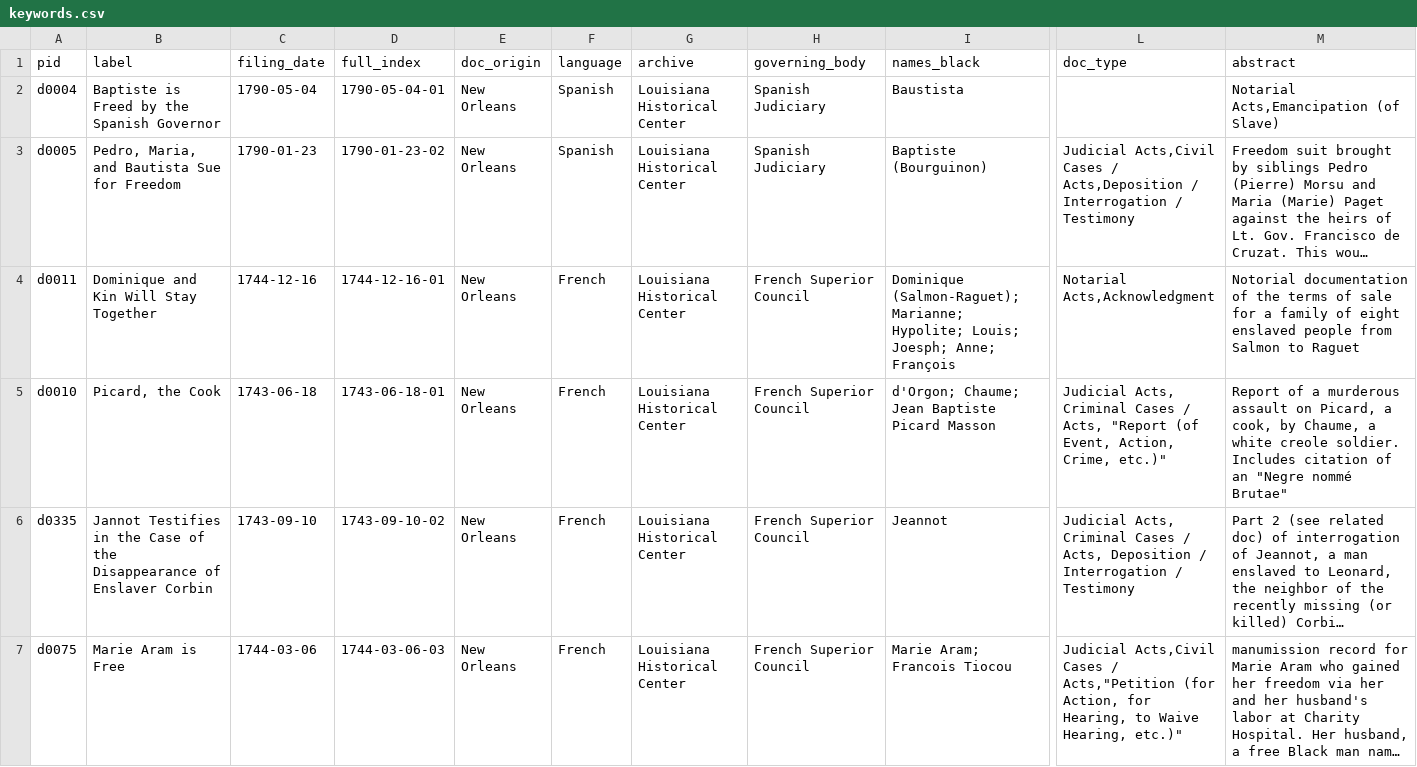
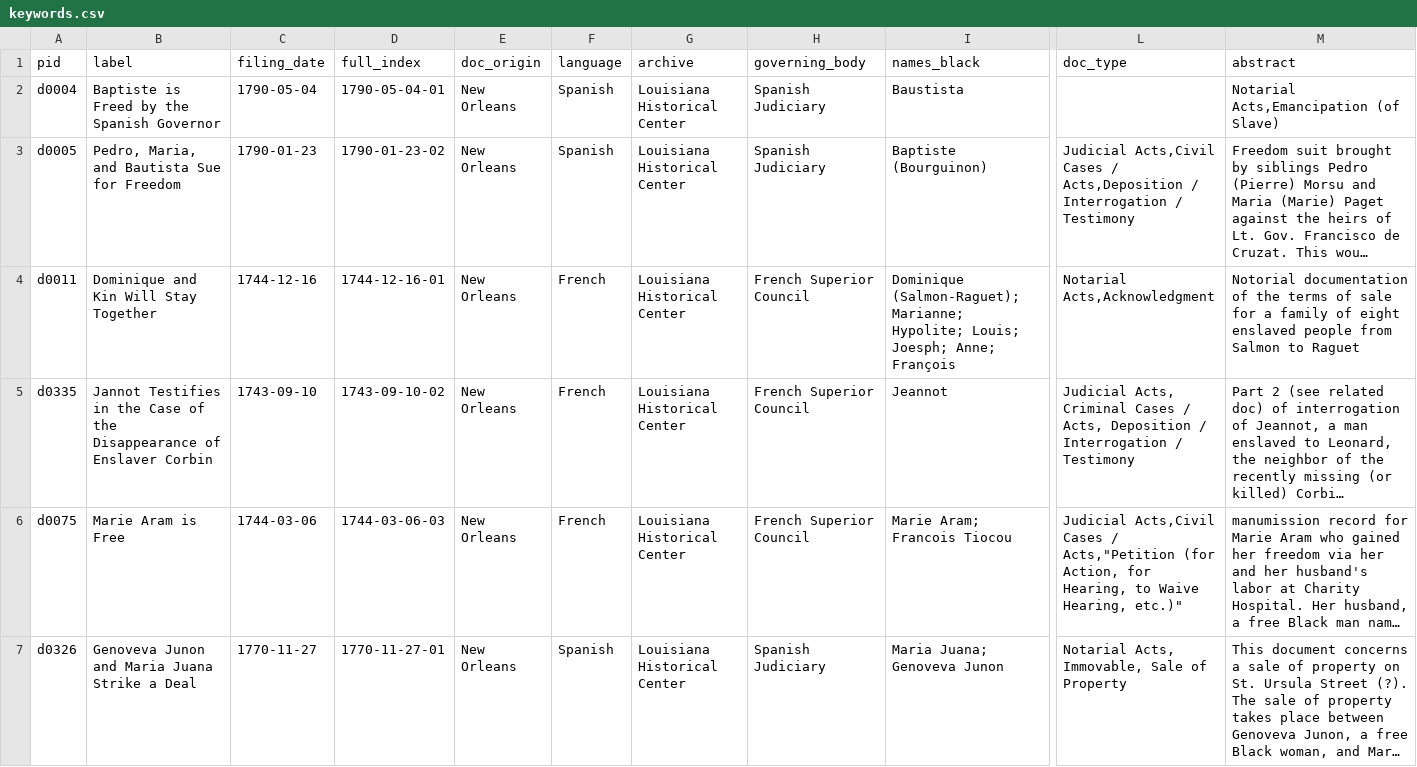
Before and after one commit to zariae/wax-facets, a CSV file: _data/keywords.csv, drawn as a sheet; only a part is shown, gaps mark what is left out; the shorter side is filled out with more unchanged rows; long unchanged cells end in …; rows hold the shown columns only; the diff names each change by its address in the sheet, - before the commit and + after, or states it on an @@ line.

Commit message:
d0010 delete, because it's the wrong translation and the real one is incomplete

```diff
--- a/_data/keywords.csv
+++ b/_data/keywords.csv
-row 5: d0010 | Picard, the Cook | 1743-06-18 | 1743-06-18-01 | New Orleans | French | Louisiana Historical Center | French Superior Council | d'Orgon; Chaume; Jean Baptiste Picard Masson | Judicial Acts, Criminal Cases / Acts, "Report (of Event, Action, Crime, etc.)" | Report of a murderous assault on Picard, a cook, by Chaume, a white creole soldier. Includes citation of an "Negre nommé Brutae"
```
Also changed, not shown: 2 other files.
